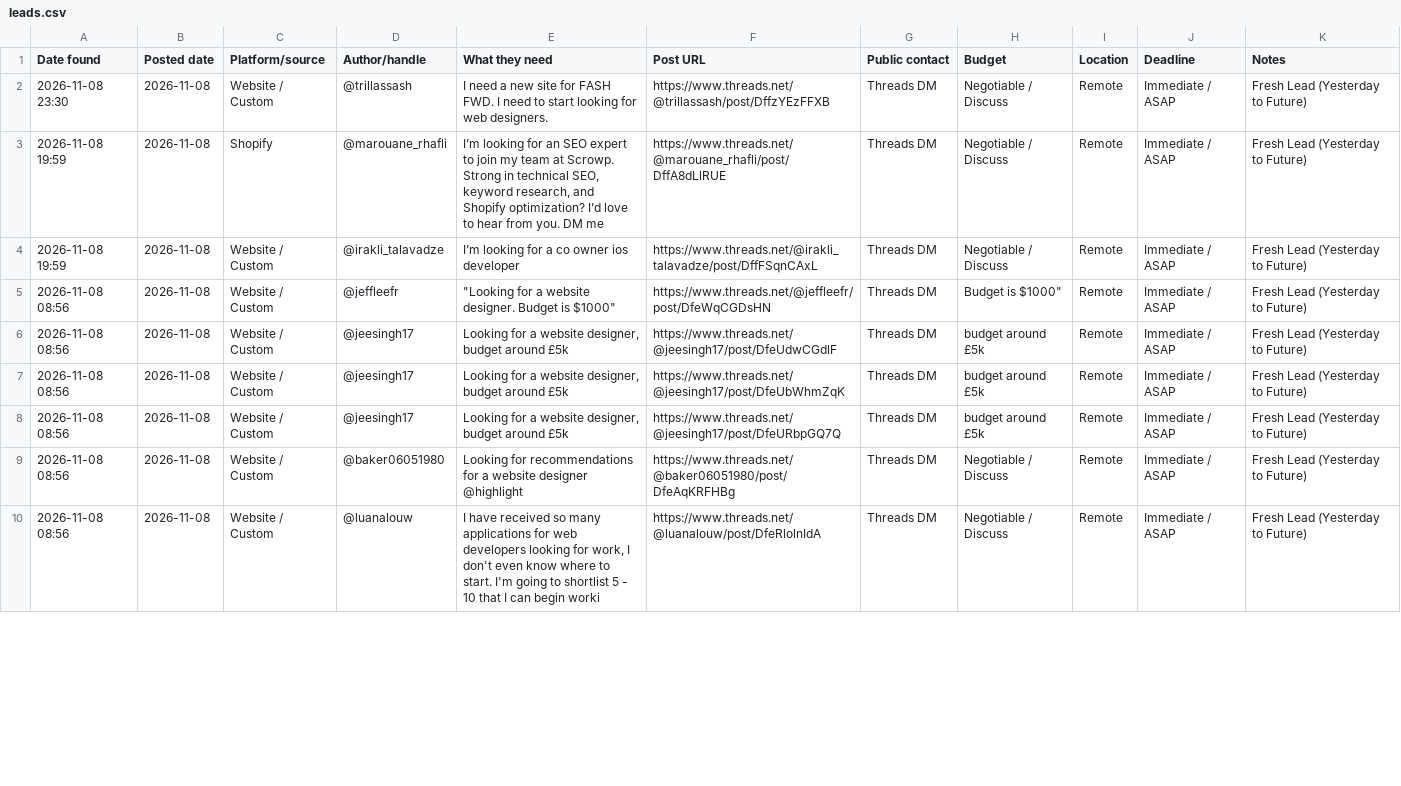
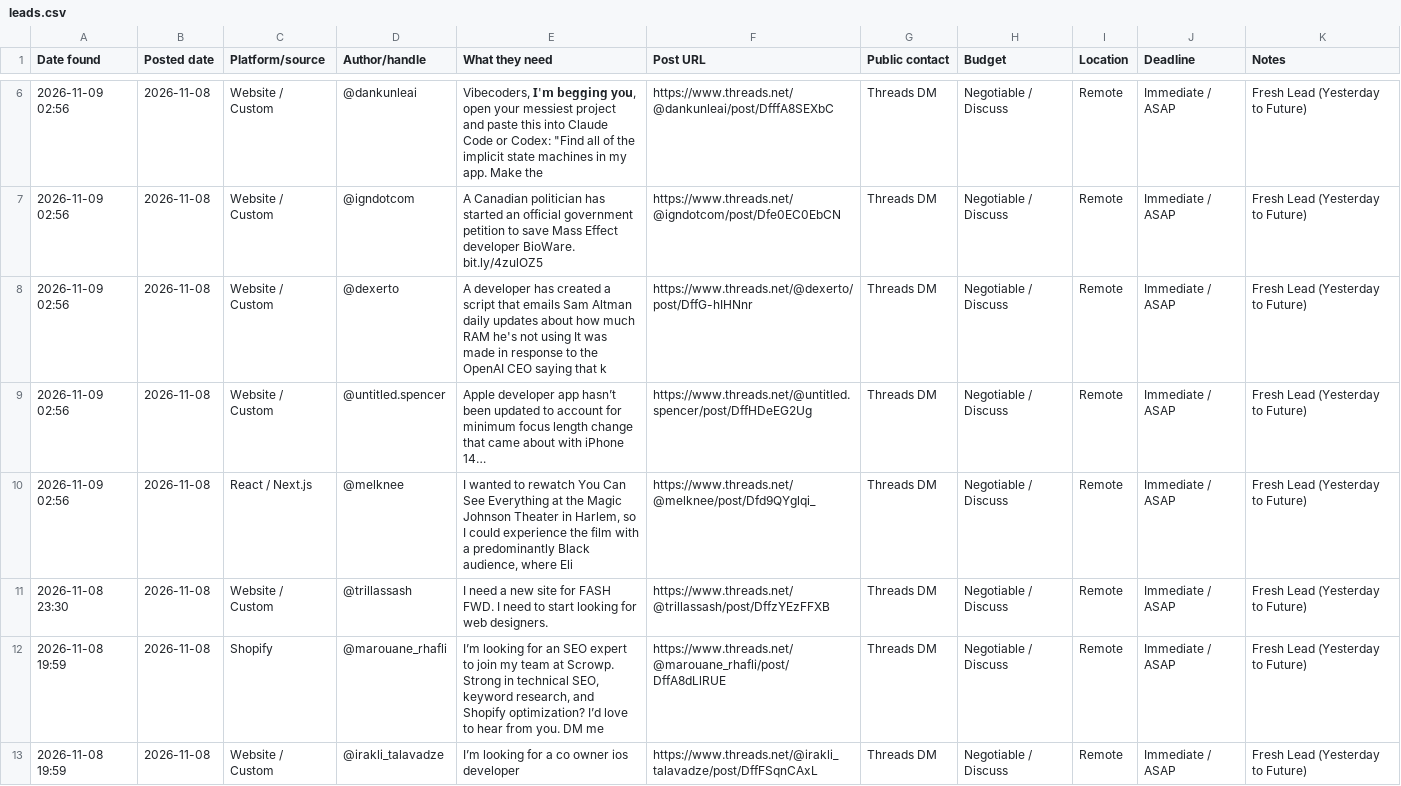
Before and after one commit to ombichave999/threads-lead-finder, a CSV file: leads.csv, drawn as a sheet; only a part is shown, gaps mark what is left out; the shorter side is filled out with more unchanged rows; the diff covers the shown part only; the diff names each change by its address in the sheet, - before the commit and + after, or states it on an @@ line.

```diff
--- a/leads.csv
+++ b/leads.csv
+row 6: 2026-11-09 02:56 | 2026-11-08 | Website / Custom | @dankunleai | Vibecoders, 𝗜'𝗺 𝗯𝗲𝗴𝗴𝗶𝗻𝗴 𝘆𝗼𝘂, open your messiest project and paste this into Claude Code or Codex: "Find all of the implicit state machines in my app. Make the | https://www.threads.net/@dankunleai/post/DfffA8SEXbC | Threads DM | Negotiable / Discuss | Remote | Immediate / ASAP | Fresh Lead (Yesterday to Future)
+row 7: 2026-11-09 02:56 | 2026-11-08 | Website / Custom | @igndotcom | A Canadian politician has started an official government petition to save Mass Effect developer BioWare. bit.ly/4zulOZ5 | https://www.threads.net/@igndotcom/post/Dfe0EC0EbCN | Threads DM | Negotiable / Discuss | Remote | Immediate / ASAP | Fresh Lead (Yesterday to Future)
+row 8: 2026-11-09 02:56 | 2026-11-08 | Website / Custom | @dexerto | A developer has created a script that emails Sam Altman daily updates about how much RAM he's not using It was made in response to the OpenAI CEO saying that k | https://www.threads.net/@dexerto/post/DffG-hIHNnr | Threads DM | Negotiable / Discuss | Remote | Immediate / ASAP | Fresh Lead (Yesterday to Future)
+row 9: 2026-11-09 02:56 | 2026-11-08 | Website / Custom | @untitled.spencer | Apple developer app hasn’t been updated to account for minimum focus length change that came about with iPhone 14… | https://www.threads.net/@untitled.spencer/post/DffHDeEG2Ug | Threads DM | Negotiable / Discuss | Remote | Immediate / ASAP | Fresh Lead (Yesterday to Future)
+row 10: 2026-11-09 02:56 | 2026-11-08 | React / Next.js | @melknee | I wanted to rewatch You Can See Everything at the Magic Johnson Theater in Harlem, so I could experience the film with a predominantly Black audience, where Eli | https://www.threads.net/@melknee/post/Dfd9QYglqi_ | Threads DM | Negotiable / Discuss | Remote | Immediate / ASAP | Fresh Lead (Yesterday to Future)
```
Also changed, not shown: 4 added rows elsewhere in this file, 1 other file.
